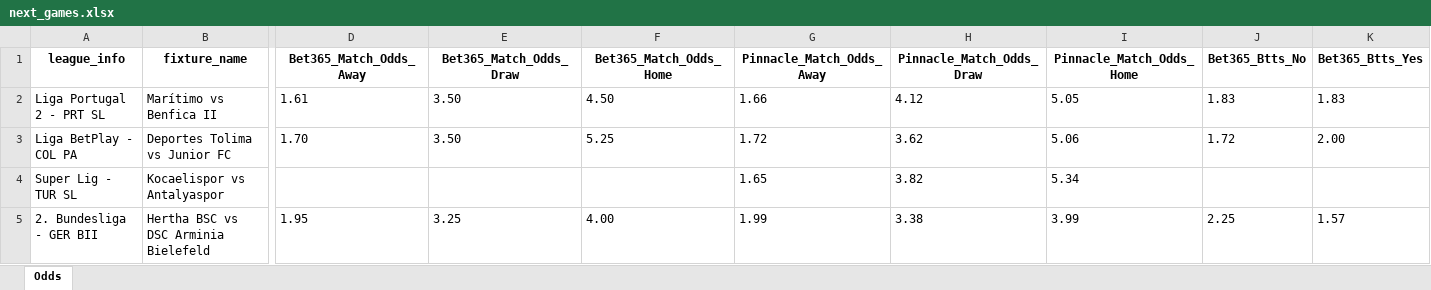
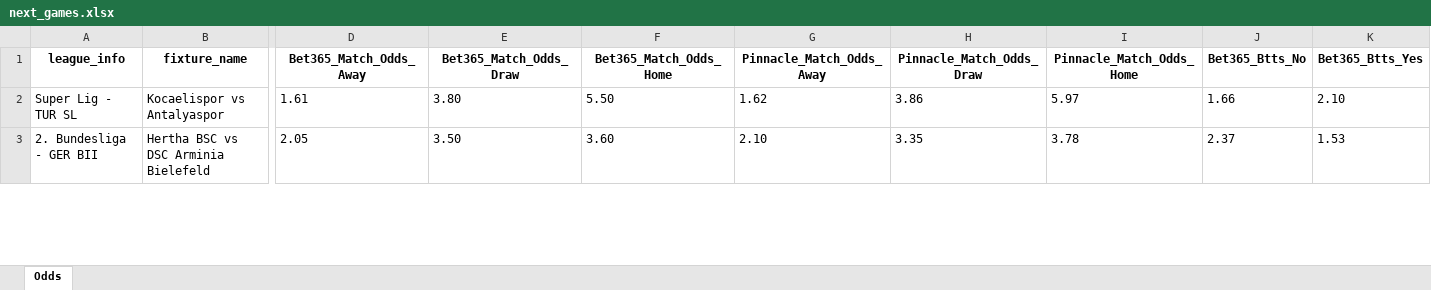
Before and after one commit to bet2all/bet2all, an Excel workbook: data/season_2025/next_games/next_games.xlsx, sheet Odds, drawn as a sheet; only a part is shown, gaps mark what is left out; values as stored, in another font and other column widths than the file's, no borders; removed rows and columns are numbered as before the commit, all else as after; rows hold the shown columns only; the diff covers the shown part only; the diff names each change by its address in the sheet, - before the commit and + after, or states it on an @@ line.

Commit message:
Atualizando data/season_2025/next_games/next_games.xlsx via script

```diff
--- a/data/season_2025/next_games/next_games.xlsx (sheet Odds)
+++ b/data/season_2025/next_games/next_games.xlsx (sheet Odds)
-row 2: Liga Portugal 2 - PRT SL | Marítimo vs Benfica II | 1.61 | 3.50 | 4.50 | 1.66 | 4.12 | 5.05 | 1.83 | 1.83
-row 3: Liga BetPlay - COL PA | Deportes Tolima vs Junior FC | 1.70 | 3.50 | 5.25 | 1.72 | 3.62 | 5.06 | 1.72 | 2.00
-D2 (Bet365_Match_Odds_Away): (empty)
+D2 (Bet365_Match_Odds_Away): 1.61
-E2 (Bet365_Match_Odds_Draw): (empty)
+E2 (Bet365_Match_Odds_Draw): 3.80
-F2 (Bet365_Match_Odds_Home): (empty)
+F2 (Bet365_Match_Odds_Home): 5.50
-G2 (Pinnacle_Match_Odds_Away): 1.65
+G2 (Pinnacle_Match_Odds_Away): 1.62
-H2 (Pinnacle_Match_Odds_Draw): 3.82
+H2 (Pinnacle_Match_Odds_Draw): 3.86
-I2 (Pinnacle_Match_Odds_Home): 5.34
+I2 (Pinnacle_Match_Odds_Home): 5.97
-J2 (Bet365_Btts_No): (empty)
+J2 (Bet365_Btts_No): 1.66
-K2 (Bet365_Btts_Yes): (empty)
+K2 (Bet365_Btts_Yes): 2.10
-D3 (Bet365_Match_Odds_Away): 1.95
+D3 (Bet365_Match_Odds_Away): 2.05
-E3 (Bet365_Match_Odds_Draw): 3.25
+E3 (Bet365_Match_Odds_Draw): 3.50
-F3 (Bet365_Match_Odds_Home): 4.00
+F3 (Bet365_Match_Odds_Home): 3.60
-G3 (Pinnacle_Match_Odds_Away): 1.99
+G3 (Pinnacle_Match_Odds_Away): 2.10
-H3 (Pinnacle_Match_Odds_Draw): 3.38
+H3 (Pinnacle_Match_Odds_Draw): 3.35
-I3 (Pinnacle_Match_Odds_Home): 3.99
+I3 (Pinnacle_Match_Odds_Home): 3.78
-J3 (Bet365_Btts_No): 2.25
+J3 (Bet365_Btts_No): 2.37
-K3 (Bet365_Btts_Yes): 1.57
+K3 (Bet365_Btts_Yes): 1.53
```
Also changed, not shown: 51 added rows, 1 removed row and 429 edited cells elsewhere in this sheet.
